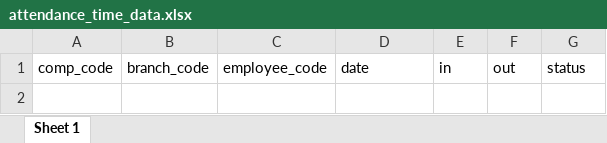
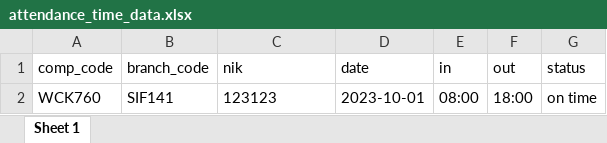
Before and after one commit to programinglive/hris, an Excel workbook: public/attendance_time_data.xlsx, sheet Sheet 1, drawn as a sheet; values as stored, in another font and other column widths than the file's, no borders; the diff names each change by its address in the sheet, - before the commit and + after, or states it on an @@ line.

Commit message:
fix(attendance-import): fix import attendance

```diff
--- a/public/attendance_time_data.xlsx (sheet Sheet 1)
+++ b/public/attendance_time_data.xlsx (sheet Sheet 1)
-C1: employee_code
+C1: nik
+row 2: WCK760 | SIF141 | 123123 | 2023-10-01 | 08:00 | 18:00 | on time
```
Also changed, not shown: 5 other files.
